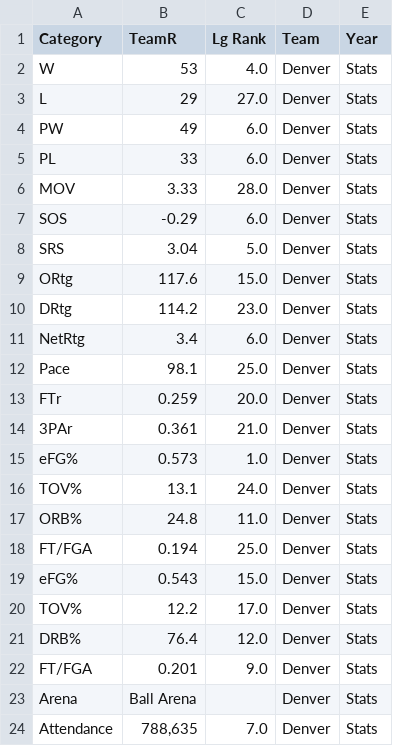
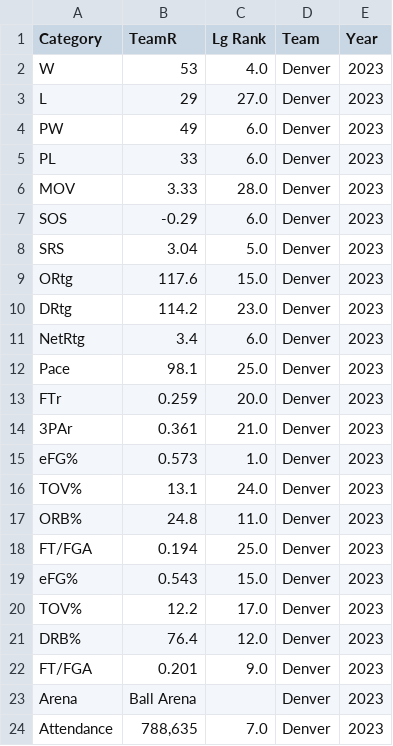
Before and after one commit to nthn22/2410project, a CSV file: 2410project/advancedteamstats/Denver_Nuggets_2023_Team_Misc_Stats.csv, drawn as a sheet.

```diff
--- a/2410project/advancedteamstats/Denver_Nuggets_2023_Team_Misc_Stats.csv
+++ b/2410project/advancedteamstats/Denver_Nuggets_2023_Team_Misc_Stats.csv
@@ -1,24 +1,24 @@
 Category,TeamR,Lg Rank,Team,Year
-W,53,4.0,Denver,Stats
-L,29,27.0,Denver,Stats
-PW,49,6.0,Denver,Stats
-PL,33,6.0,Denver,Stats
-MOV,3.33,28.0,Denver,Stats
-SOS,-0.29,6.0,Denver,Stats
-SRS,3.04,5.0,Denver,Stats
-ORtg,117.6,15.0,Denver,Stats
-DRtg,114.2,23.0,Denver,Stats
-NetRtg,3.4,6.0,Denver,Stats
-Pace,98.1,25.0,Denver,Stats
-FTr,0.259,20.0,Denver,Stats
-3PAr,0.361,21.0,Denver,Stats
-eFG%,0.573,1.0,Denver,Stats
-TOV%,13.1,24.0,Denver,Stats
-ORB%,24.8,11.0,Denver,Stats
-FT/FGA,0.194,25.0,Denver,Stats
-eFG%,0.543,15.0,Denver,Stats
-TOV%,12.2,17.0,Denver,Stats
-DRB%,76.4,12.0,Denver,Stats
-FT/FGA,0.201,9.0,Denver,Stats
-Arena,Ball Arena,,Denver,Stats
-Attendance,"788,635",7.0,Denver,Stats
+W,53,4.0,Denver,2023
+L,29,27.0,Denver,2023
+PW,49,6.0,Denver,2023
+PL,33,6.0,Denver,2023
+MOV,3.33,28.0,Denver,2023
+SOS,-0.29,6.0,Denver,2023
+SRS,3.04,5.0,Denver,2023
+ORtg,117.6,15.0,Denver,2023
+DRtg,114.2,23.0,Denver,2023
+NetRtg,3.4,6.0,Denver,2023
+Pace,98.1,25.0,Denver,2023
+FTr,0.259,20.0,Denver,2023
+3PAr,0.361,21.0,Denver,2023
+eFG%,0.573,1.0,Denver,2023
+TOV%,13.1,24.0,Denver,2023
+ORB%,24.8,11.0,Denver,2023
+FT/FGA,0.194,25.0,Denver,2023
+eFG%,0.543,15.0,Denver,2023
+TOV%,12.2,17.0,Denver,2023
+DRB%,76.4,12.0,Denver,2023
+FT/FGA,0.201,9.0,Denver,2023
+Arena,Ball Arena,,Denver,2023
+Attendance,"788,635",7.0,Denver,2023
```
Also changed, not shown: 2410project/advancedteamstats/Boston_Celtics_2024_Team_Misc_Stats.csv, 2410project/advancedteamstats/Milwaukee_Bucks_2021_Team_Misc_Stats.csv, 5 other files.
